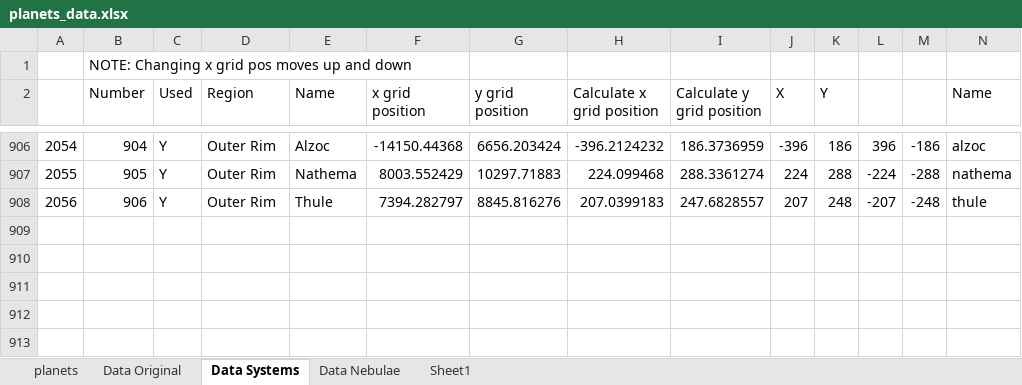
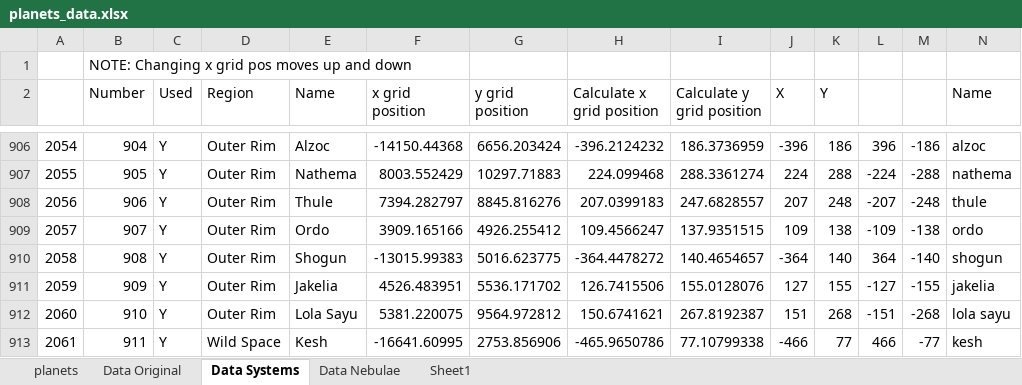
Before and after one commit to Nukumnehtar/SWAGD-Project, an Excel workbook: planets_data.xlsx, sheet Data Systems, drawn as a sheet; only a part is shown, gaps mark what is left out; values as stored, in another font and other column widths than the file's, no borders; rows hold the shown columns only; the diff names each change by its address in the sheet, - before the commit and + after, or states it on an @@ line.

Commit message:
New Mandalorian systems
A few new Mandalorian systems, and also Lola Sayu and Kesh, which has
wrong location, but will fix later.

```diff
--- a/planets_data.xlsx (sheet Data Systems)
+++ b/planets_data.xlsx (sheet Data Systems)
+row 909: 2057 | 907 | Y | Outer Rim | Ordo | 3909.165166 | 4926.255412 | 109.4566247 | 137.9351515 | 109 | 138 | -109 | -138 | ordo
+row 910: 2058 | 908 | Y | Outer Rim | Shogun | -13015.99383 | 5016.623775 | -364.4478272 | 140.4654657 | -364 | 140 | 364 | -140 | shogun
+row 911: 2059 | 909 | Y | Outer Rim | Jakelia | 4526.483951 | 5536.171702 | 126.7415506 | 155.0128076 | 127 | 155 | -127 | -155 | jakelia
+row 912: 2060 | 910 | Y | Outer Rim | Lola Sayu | 5381.220075 | 9564.972812 | 150.6741621 | 267.8192387 | 151 | 268 | -151 | -268 | lola sayu
+row 913: 2061 | 911 | Y | Wild Space | Kesh | -16641.60995 | 2753.856906 | -465.9650786 | 77.10799338 | -466 | 77 | 466 | -77 | kesh
```
Also changed, not shown: 3 other files.
